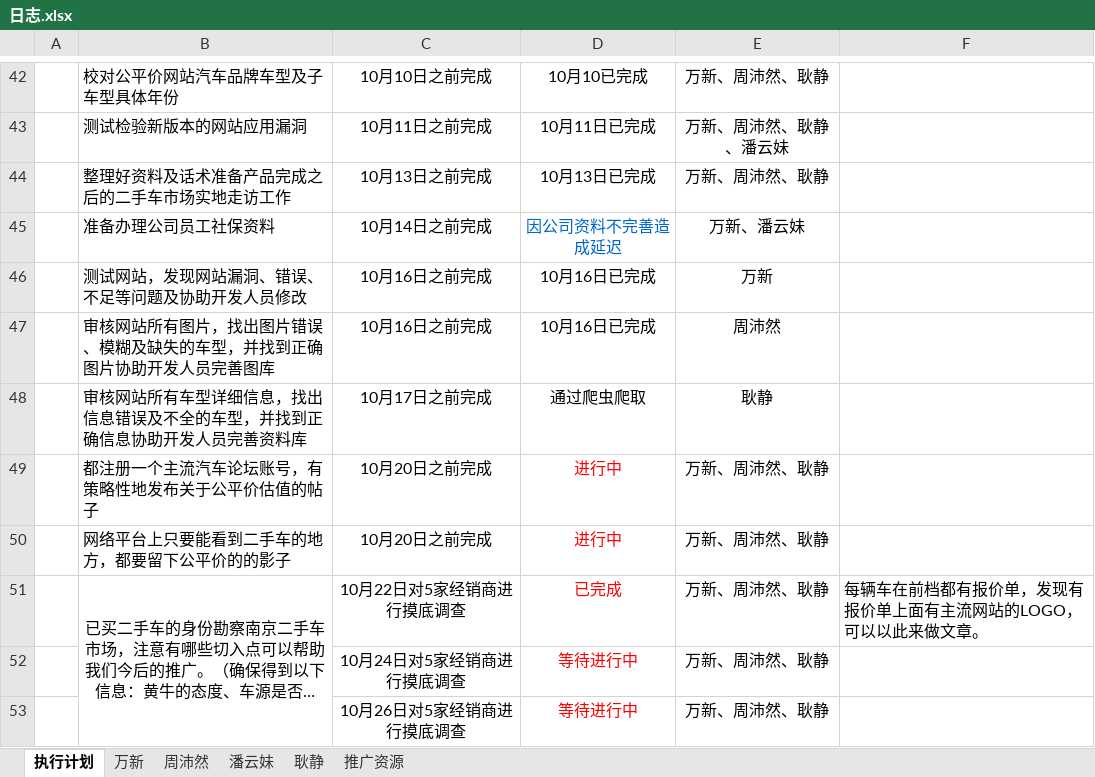
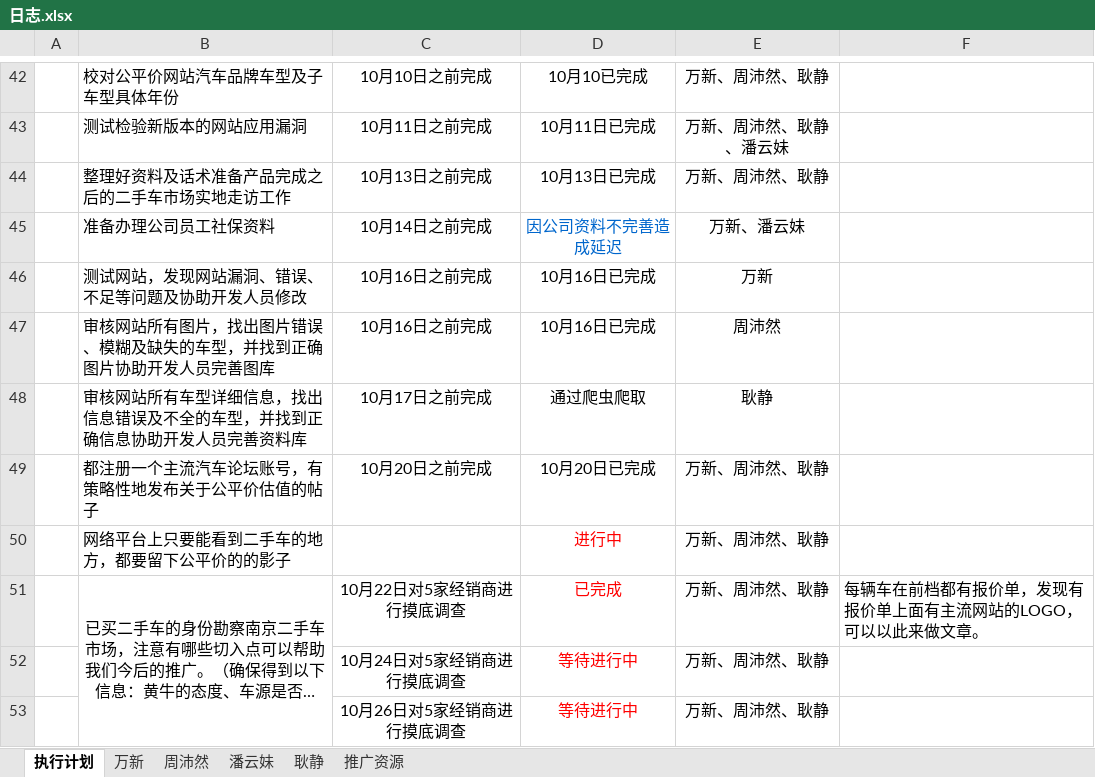
Before and after one commit to GPJxiaoshou/xiaoshou, an Excel workbook: 日志.xlsx, sheet 执行计划, drawn as a sheet; only a part is shown, gaps mark what is left out; long unchanged cells end in …; values as stored, in another font and other column widths than the file's, no borders; the diff names each change by its address in the sheet, - before the commit and + after, or states it on an @@ line.

```diff
--- a/日志.xlsx (sheet 执行计划)
+++ b/日志.xlsx (sheet 执行计划)
-D49: 进行中
+D49: 10月20日已完成
-D49 text colour: #FF0000
+D49 text colour: black
-C50: 10月20日之前完成
+C50: (empty)
```
Also changed, not shown: sheet 万新.
